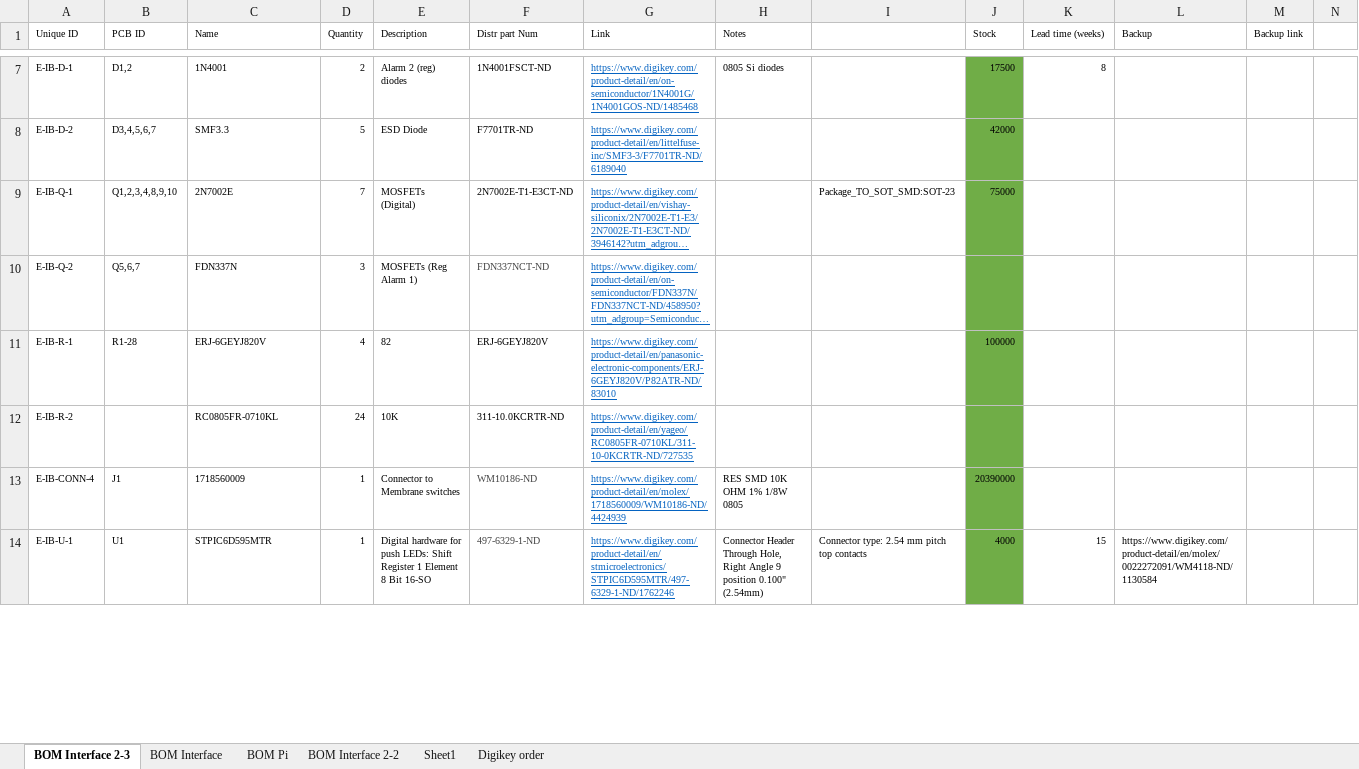
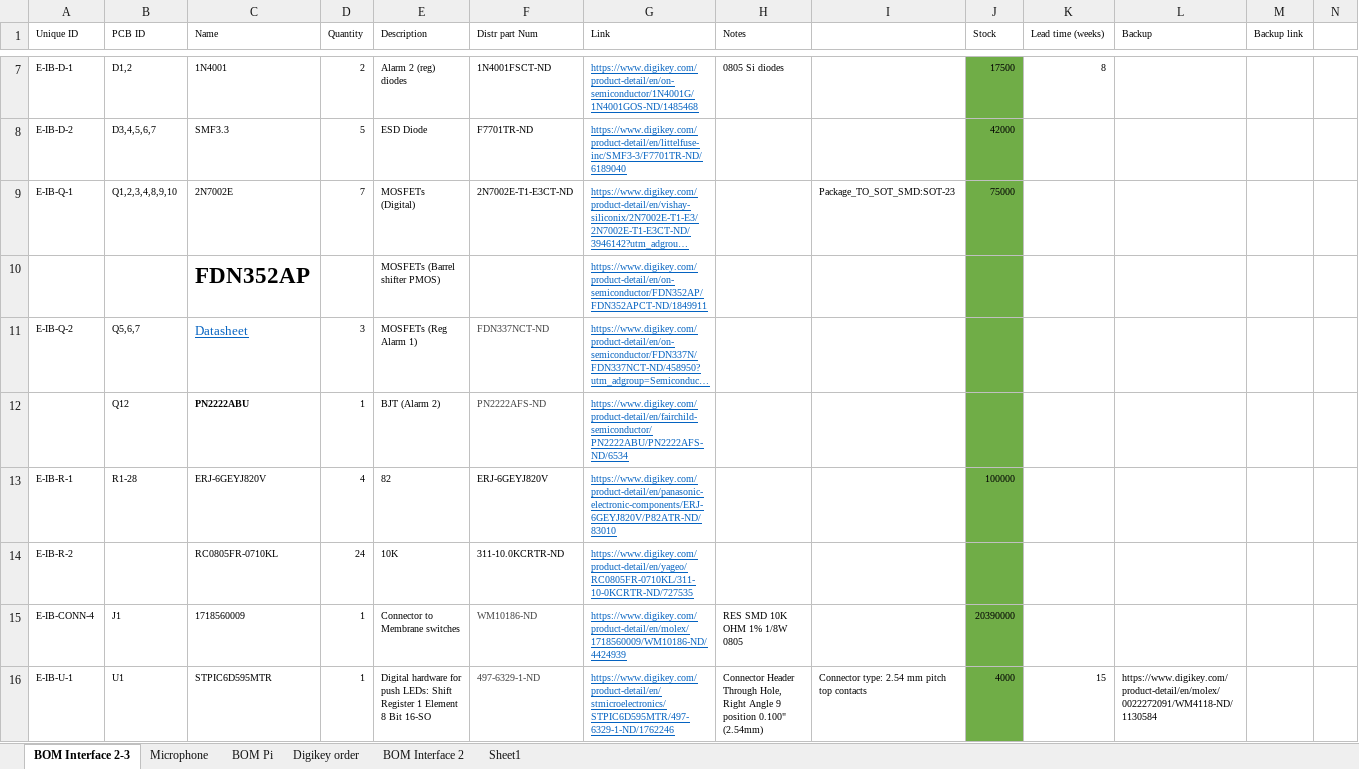
Before and after one commit to pez-globo/pufferfish-electronics, an Excel workbook: designs/Pufferfish-Interface-2/reference/Interface Bill of Materials v2-1.xlsx, sheet BOM Interface 2-3, drawn as a sheet; only a part is shown, gaps mark what is left out; long unchanged cells end in …; values as stored, in another font and other column widths than the file's, no borders; addresses are those after the commit; rows hold the shown columns only; the diff covers the shown part only; the diff names each change by its address in the sheet, - before the commit and + after, or states it on an @@ line.

Commit message:
updated schematic, pre-new board layout
barrel shifter driving changes (MOSFETs)

```diff
--- a/designs/Pufferfish-Interface-2/reference/Interface Bill of Materials v2-1.xlsx (sheet BOM Interface 2-3)
+++ b/designs/Pufferfish-Interface-2/reference/Interface Bill of Materials v2-1.xlsx (sheet BOM Interface 2-3)
-sheet tab: BOM Interface
+sheet tab: BOM Interface 2
-sheet tab: BOM Interface 2-2
+sheet tab: Microphone
@@ sheet tab order changed: BOM Interface 2-3 | Microphone | BOM Pi | Digikey order | BOM Interface 2 | Sheet1 @@
+row 10:  |  | FDN352AP |  | MOSFETs (Barrel shifter PMOS) |  | https://www.digikey.com/product-detail/en/on-semiconductor/FDN352AP/FDN352APCT-ND/1849911
-C11 (Name): FDN337N
+C11 (Name): Datasheet
@@ C11 underline: off → on, text colour: black → #0563C1, text size: larger @@
+row 12:  | Q12 | PN2222ABU | 1 | BJT (Alarm 2) | PN2222AFS-ND | https://www.digikey.com/product-detail/en/fairchild-semiconductor/PN2222ABU/PN2222AFS-ND/6534
```
Also changed, not shown: 1 added row, 5 edited cells and cell formats elsewhere in this sheet, sheet BOM Pi, 9 other files.
